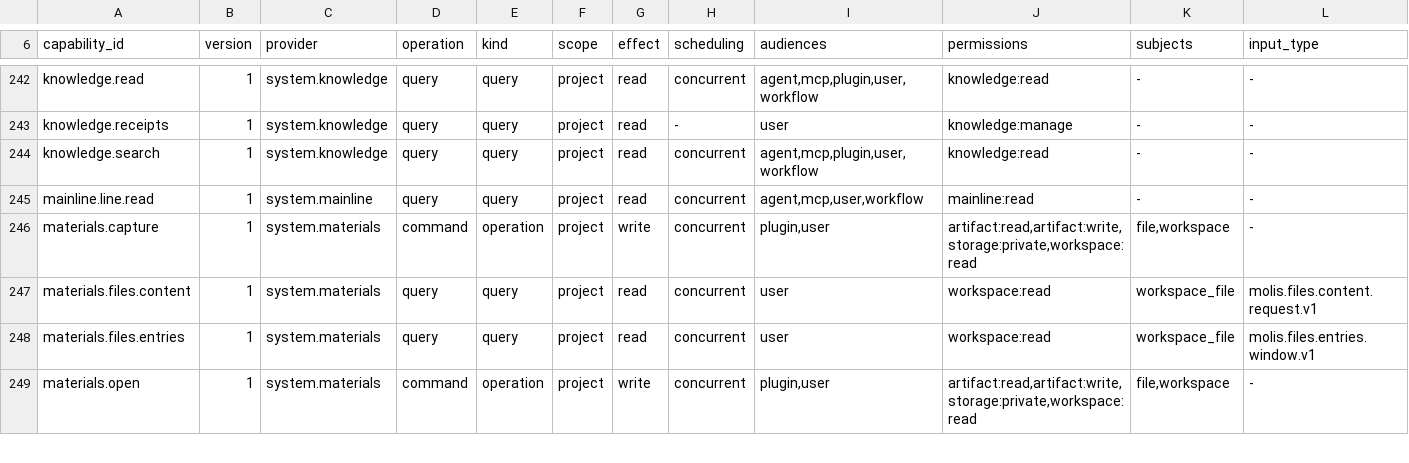
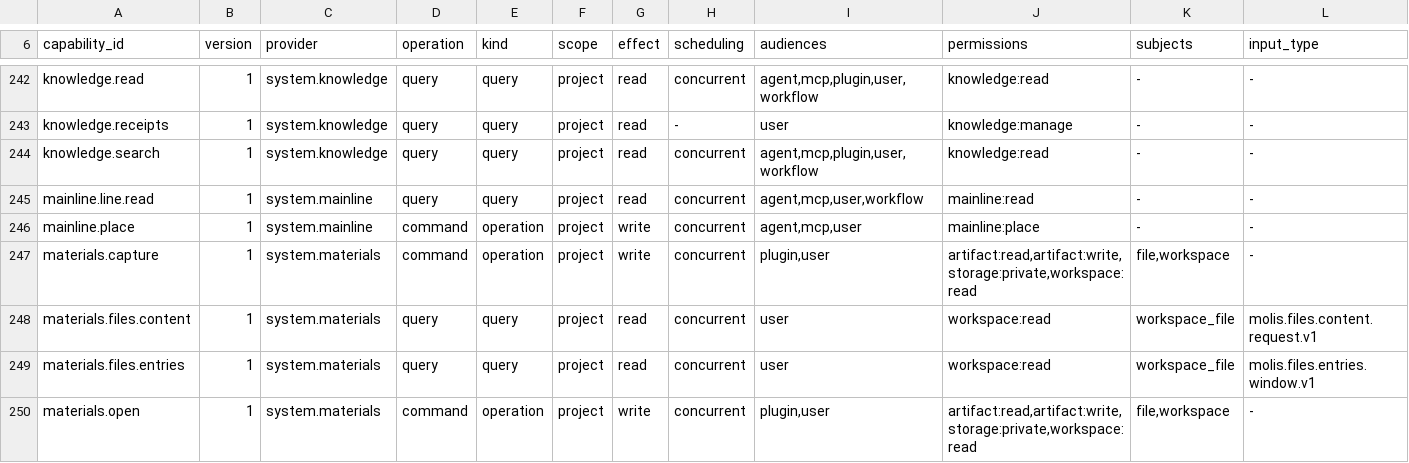
Before and after one commit to molis-ai/molis-work, a TSV file: tooling/gates/actions/host-actions.tsv, drawn as a sheet; only a part is shown, gaps mark what is left out; rows hold the shown columns only; the diff names each change by its address in the sheet, - before the commit and + after, or states it on an @@ line.

```diff
--- a/tooling/gates/actions/host-actions.tsv
+++ b/tooling/gates/actions/host-actions.tsv
+row 246: mainline.place | 1 | system.mainline | command | operation | project | write | concurrent | agent,mcp,user | mainline:place | - | -
```
Also changed, not shown: 20 other files.
